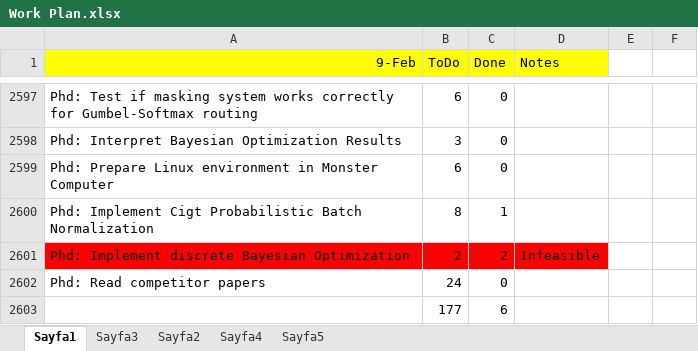
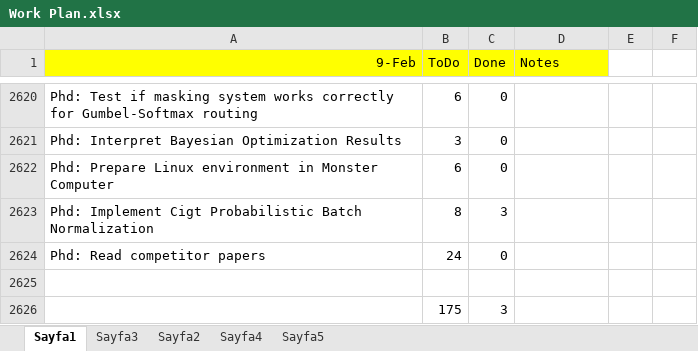
Before and after one commit to ufukcbicici/phd_work, an Excel workbook: Work Plan.xlsx, sheet Sayfa1, drawn as a sheet; only a part is shown, gaps mark what is left out; values as stored, in another font and other column widths than the file's, no borders; charts and pictures not drawn; addresses are those after the commit; the diff covers the shown part only; the diff names each change by its address in the sheet, - before the commit and + after, or states it on an @@ line.

```diff
--- a/Work Plan.xlsx (sheet Sayfa1)
+++ b/Work Plan.xlsx (sheet Sayfa1)
-C2623 (Done): 1
+C2623 (Done): 3
-row 2625:  | 177 | 6
+row 2625: (empty)
+row 2626:  | 175 | 3
```
Also changed, not shown: 22 added rows elsewhere in this sheet, 2 other files.
